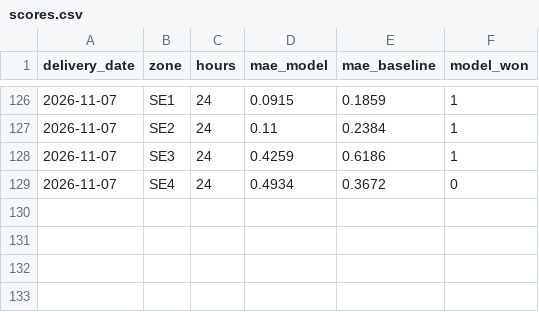
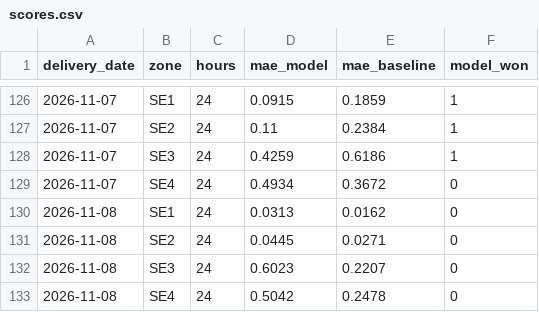
Before and after one commit to thar-26/elpris-forecast, a CSV file: record/scores.csv, drawn as a sheet; only a part is shown, gaps mark what is left out.

```diff
--- a/record/scores.csv
+++ b/record/scores.csv
@@ -129 +129,5 @@ delivery_date,zone,hours,mae_model,mae_baseline,model_won
 2026-11-07,SE4,24,0.4934,0.3672,0
+2026-11-08,SE1,24,0.0313,0.0162,0
+2026-11-08,SE2,24,0.0445,0.0271,0
+2026-11-08,SE3,24,0.6023,0.2207,0
+2026-11-08,SE4,24,0.5042,0.2478,0
```
Also changed, not shown: record/actuals.csv, 2 other files.
